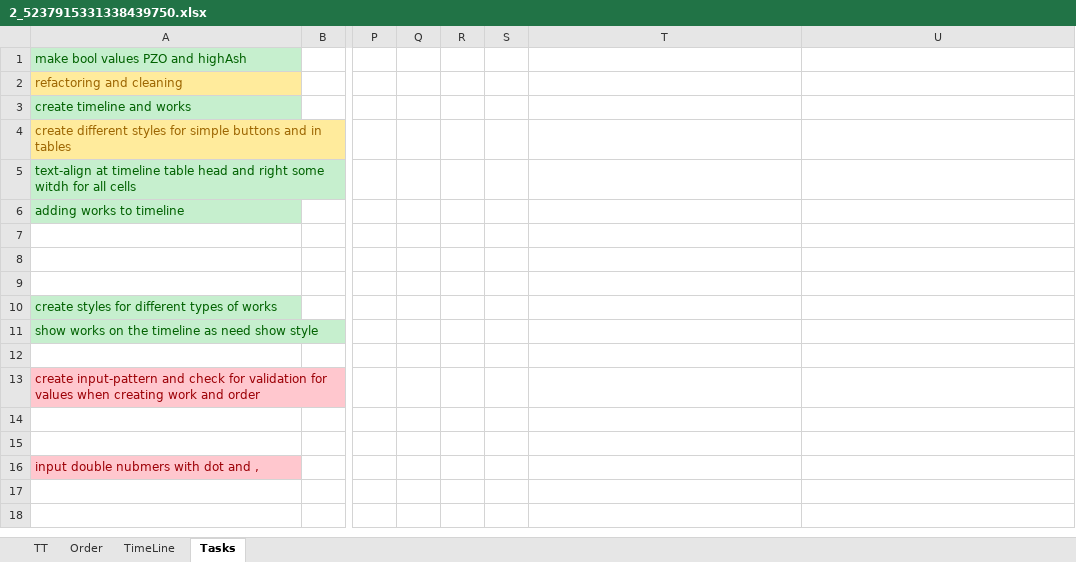
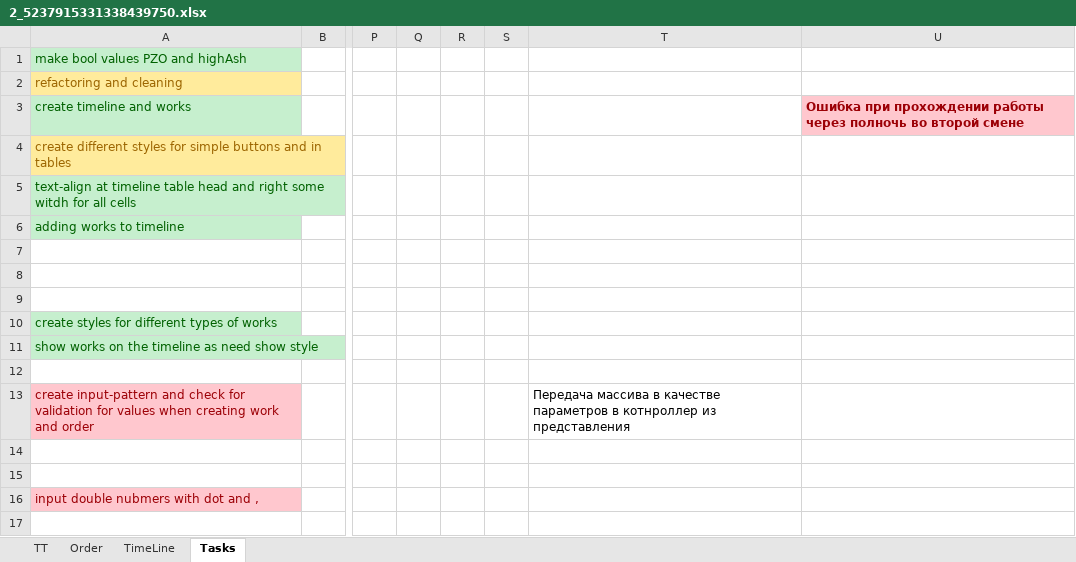
Before and after one commit to Nikolai290/WebApplicationStudy, an Excel workbook: WebApplication3/2_5237915331338439750.xlsx, sheet Tasks, drawn as a sheet; only a part is shown, gaps mark what is left out; the shorter side is filled out with more unchanged rows; values as stored, in another font and other column widths than the file's, no borders; the diff names each change by its address in the sheet, - before the commit and + after, or states it on an @@ line.

```diff
--- a/WebApplication3/2_5237915331338439750.xlsx (sheet Tasks)
+++ b/WebApplication3/2_5237915331338439750.xlsx (sheet Tasks)
-U3: (empty)
+U3: Ошибка при прохождении работы через полночь во второй смене
-U3 fill: none
+U3 fill: #FFC7CE
-T13: (empty)
+T13: Передача массива в качестве параметров в котнроллер из представления
```
Also changed, not shown: 19 other files.
